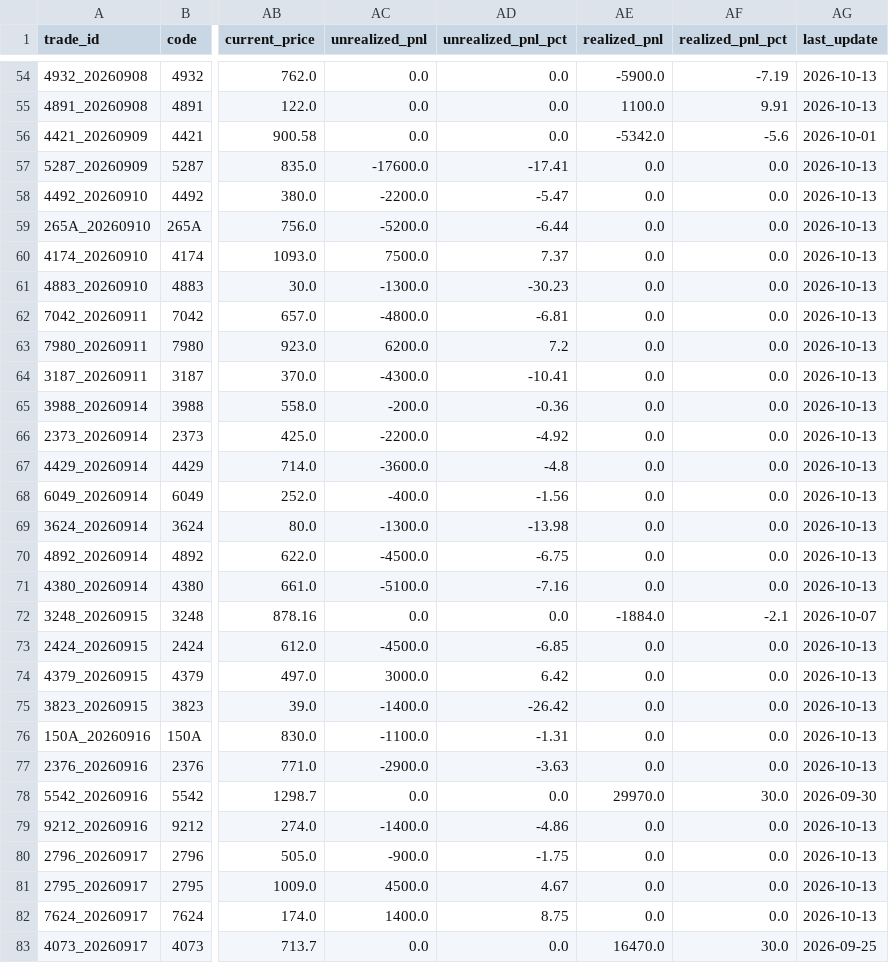
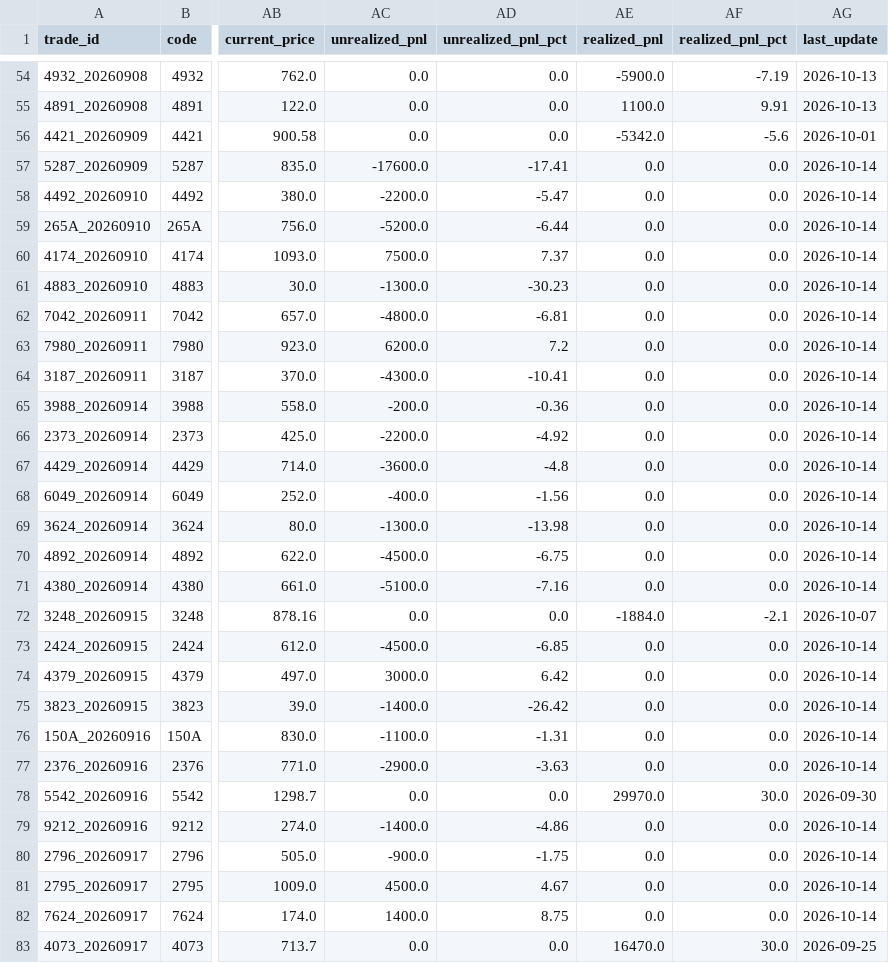
Before and after one commit to rikubell0954-del/stock-monito, a CSV file: results/virtual_trade_log.csv, drawn as a sheet; only a part is shown, gaps mark what is left out; the diff covers the shown part only; the diff names each change by its address in the sheet, - before the commit and + after, or states it on an @@ line.

```diff
--- a/results/virtual_trade_log.csv
+++ b/results/virtual_trade_log.csv
-AG57:AG71 (last_update): 2026-10-13
+AG57:AG71 (last_update): 2026-10-14
-AG73:AG77 (last_update): 2026-10-13
+AG73:AG77 (last_update): 2026-10-14
-AG79:AG82 (last_update): 2026-10-13
+AG79:AG82 (last_update): 2026-10-14
```
Also changed, not shown: 6 edited cells elsewhere in this file, results/market_regime.csv, results/market_regime_history.csv, 8 other files.
